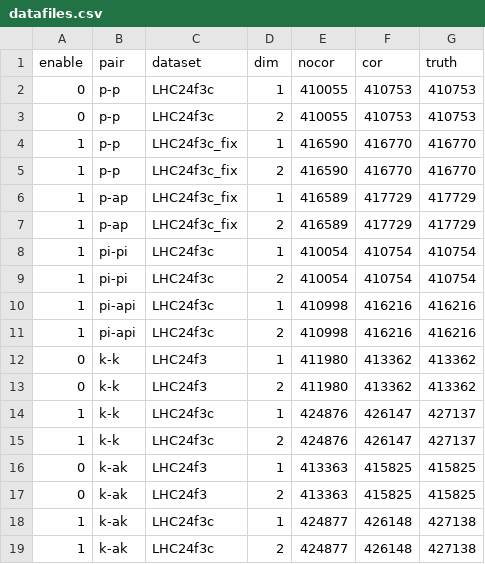
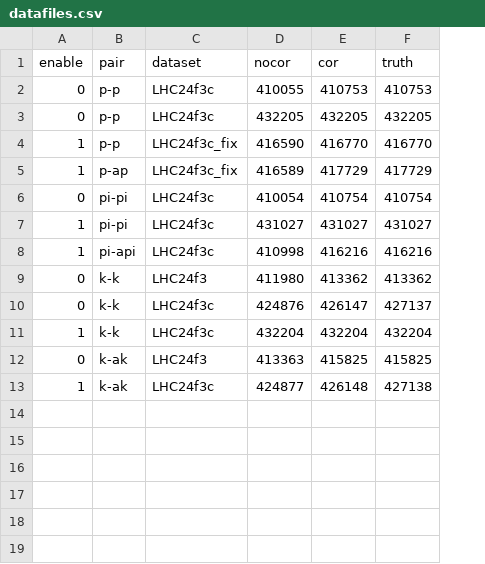
Before and after one commit to davkk/masters-thesis, a CSV file: datafiles.csv, drawn as a sheet; removed rows and columns are numbered as before the commit, all else as after; the diff names each change by its address in the sheet, - before the commit and + after, or states it on an @@ line.

```diff
--- a/datafiles.csv
+++ b/datafiles.csv
-column D (dim), rows 2-3: 1 | 2; rows 5-6: 2 | 1; rows 8-9: 1 | 2; rows 11-12: 2 | 1; rows 14-15: 1 | 2; rows 17-18: 2 | 1
-D3 (nocor): 410055
+D3 (nocor): 432205
-E3 (cor): 410753
+E3 (cor): 432205
-F3 (truth): 410753
+F3 (truth): 432205
-row 4: 1 | p-p | LHC24f3c_fix | 1 | 416590 | 416770 | 416770
-row 7: 1 | p-ap | LHC24f3c_fix | 2 | 416589 | 417729 | 417729
-A6 (enable): 1
+A6 (enable): 0
-D7 (nocor): 410054
+D7 (nocor): 431027
-E7 (cor): 410754
+E7 (cor): 431027
-F7 (truth): 410754
+F7 (truth): 431027
-row 10: 1 | pi-api | LHC24f3c | 1 | 410998 | 416216 | 416216
-row 13: 0 | k-k | LHC24f3 | 2 | 411980 | 413362 | 413362
-A10 (enable): 1
+A10 (enable): 0
-D11 (nocor): 424876
+D11 (nocor): 432204
-E11 (cor): 426147
+E11 (cor): 432204
-F11 (truth): 427137
+F11 (truth): 432204
-row 16: 0 | k-ak | LHC24f3 | 1 | 413363 | 415825 | 415825
-row 19: 1 | k-ak | LHC24f3c | 2 | 424877 | 426148 | 427138
```
Also changed, not shown: 10 other files.
